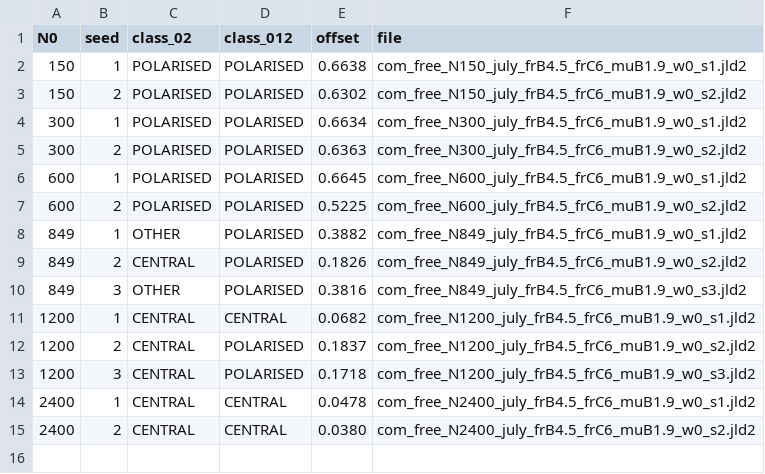
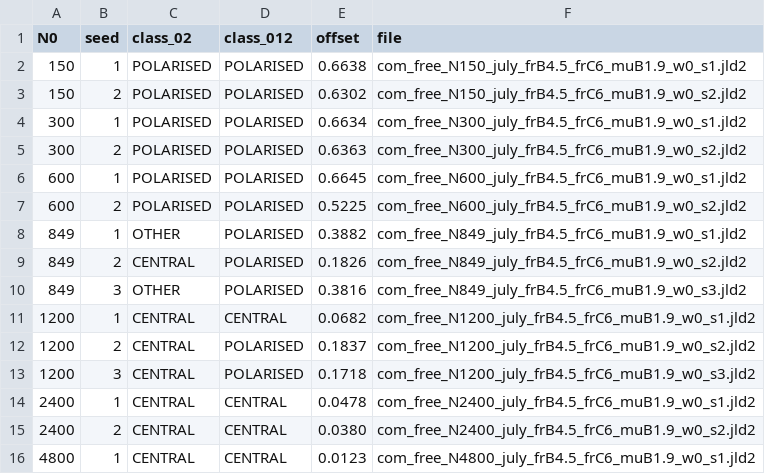
Before and after one commit to villegas-morral/squeezing-gastruloids, a CSV file: code-claude/figures/data/phase_space/free.csv, drawn as a sheet; the diff names each change by its address in the sheet, - before the commit and + after, or states it on an @@ line.

```diff
--- a/code-claude/figures/data/phase_space/free.csv
+++ b/code-claude/figures/data/phase_space/free.csv
+row 16: 4800 | 1 | CENTRAL | CENTRAL | 0.0123 | com_free_N4800_july_frB4.5_frC6_muB1.9_w0_s1.jld2
```
Also changed, not shown: code-claude/figures/data/phase_space/phase_space.csv, code-claude/figures/data/phase_space_late/free.csv, 19 other files.
